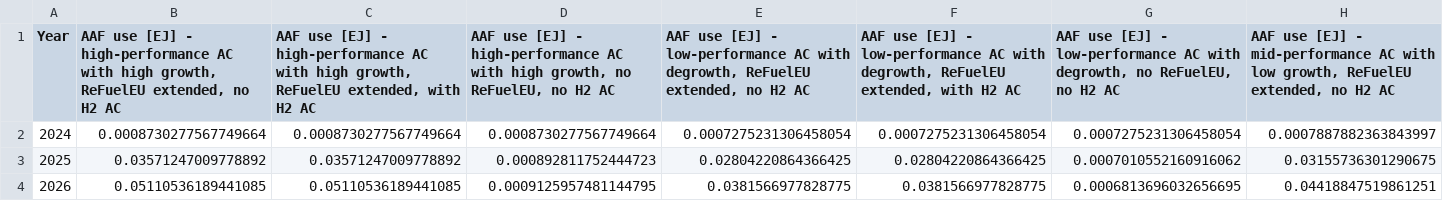
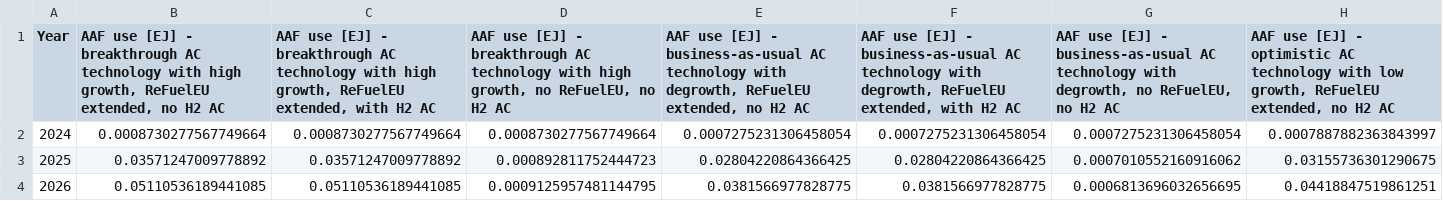
Before and after one commit to arblastertps/aviation_climate_targets, a CSV file: figures_data/Fig2_results_fuels.csv, drawn as a sheet; only a part is shown; the diff covers the shown part only; the diff names each change by its address in the sheet, - before the commit and + after, or states it on an @@ line.

```diff
--- a/figures_data/Fig2_results_fuels.csv
+++ b/figures_data/Fig2_results_fuels.csv
-B1: …[EJ] - high-performance AC with high…
+B1: …[EJ] - breakthrough AC technology with high…
-C1: …[EJ] - high-performance AC with high…
+C1: …[EJ] - breakthrough AC technology with high…
-D1: …[EJ] - high-performance AC with high…
+D1: …[EJ] - breakthrough AC technology with high…
-E1: …[EJ] - low-performance AC with degrowth,…
+E1: …[EJ] - business-as-usual AC technology with degrowth,…
-F1: …[EJ] - low-performance AC with degrowth,…
+F1: …[EJ] - business-as-usual AC technology with degrowth,…
-G1: …[EJ] - low-performance AC with degrowth,…
+G1: …[EJ] - business-as-usual AC technology with degrowth,…
-H1: …[EJ] - mid-performance AC with low…
+H1: …[EJ] - optimistic AC technology with low…
```
Also changed, not shown: 20 edited cells elsewhere in this file, figures_data/Sfig4_CO2_stage_contribution_analysis.csv, figures_data/Sfig6_LWE_substance_contribution_analysis.csv, 7 other files.
